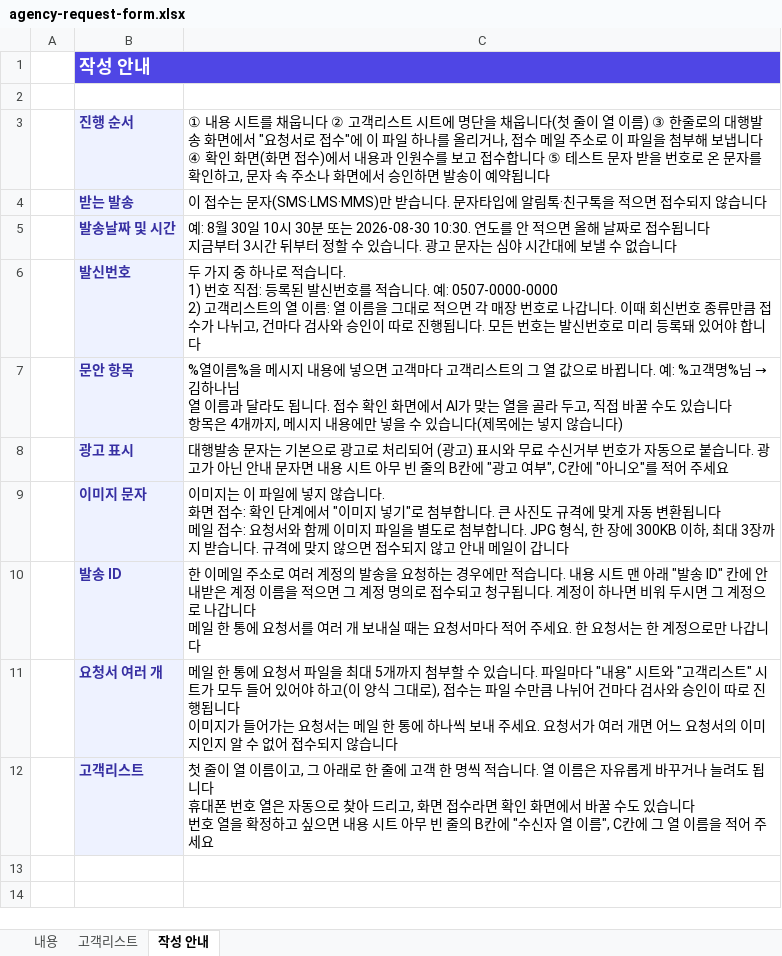
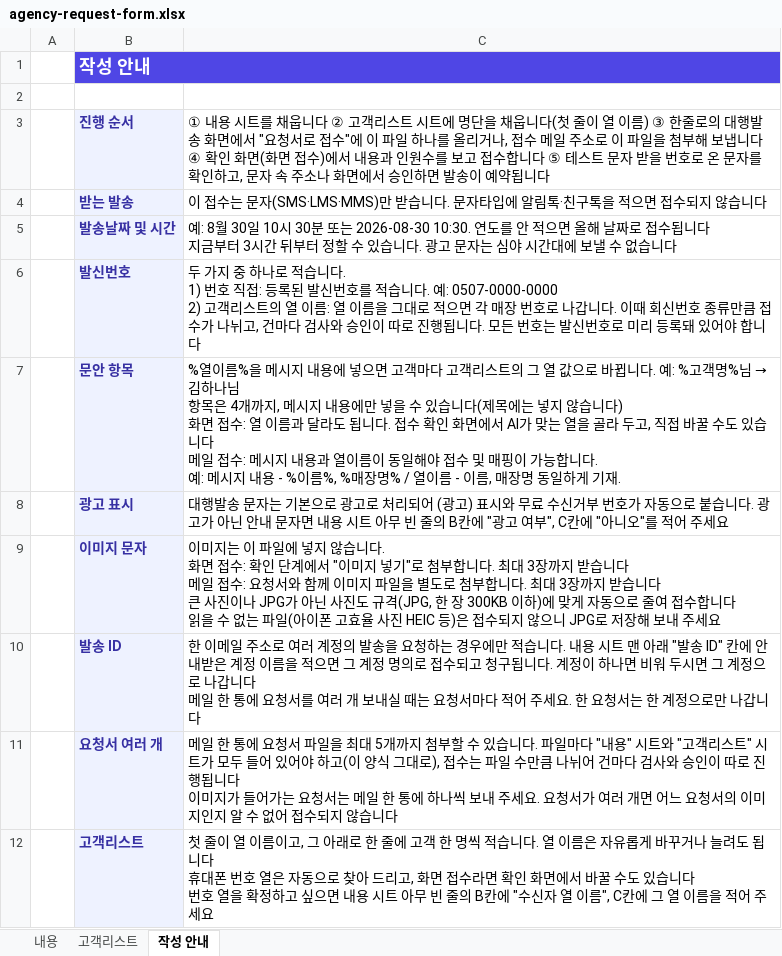
Before and after one commit to hoyun5295-ctrl/TargetupAI, an Excel workbook: packages/frontend/public/agency-request-form.xlsx, sheet 작성 안내, drawn as a sheet; values as stored, in another font and other column widths than the file's, no borders; ↵ is a line break in a cell; the diff names each change by its address in the sheet, - before the commit and + after, or states it on an @@ line.

```diff
--- a/packages/frontend/public/agency-request-form.xlsx (sheet 작성 안내)
+++ b/packages/frontend/public/agency-request-form.xlsx (sheet 작성 안내)
-C7: …하나님 ↵ 열 이름과 달라도 됩니다. 접수 확인 화면에서 AI가 맞는 열을 골라 두고, 직접 바꿀 수도 있습니다 ↵ 항목은 4개까지, 메시지 내용에만 넣을 수 있습니다(제목에는 넣지 않습니다)
+C7: …하나님 ↵ 항목은 4개까지, 메시지 내용에만 넣을 수 있습니다(제목에는 넣지 않습니다) ↵ 화면 접수: 열 이름과 달라도 됩니다. 접수 확인 화면에서 AI가 맞는 열을 골라 두고, 직접 바꿀 수도 있습니다 ↵ 메일 접수: 메시지 내용과 열이름이 동일해야 접수 및 매핑이 가능합니다. ↵ 예: 메시지 내용 - %이름%, %매장명% / 열이름 - 이름, 매장명 동일하게 기재.
-C9: …합니다. 큰 사진도 규격에 맞게 자동 변환됩니다 ↵ 메일 접수: 요청서와 함께 이미지 파일을 별도로 첨부합니다. JPG 형식, 한 장에 300KB 이하, 최대 3장까지 받습니다. 규격에 맞지 않으면 접수되지 않고 안내 메일이 갑니다
+C9: …합니다. 최대 3장까지 받습니다 ↵ 메일 접수: 요청서와 함께 이미지 파일을 별도로 첨부합니다. 최대 3장까지 받습니다 ↵ 큰 사진이나 JPG가 아닌 사진도 규격(JPG, 한 장 300KB 이하)에 맞게 자동으로 줄여 접수합니다 ↵ 읽을 수 없는 파일(아이폰 고효율 사진 HEIC 등)은 접수되지 않으니 JPG로 저장해 보내 주세요
```
Also changed, not shown: 29 other files.
